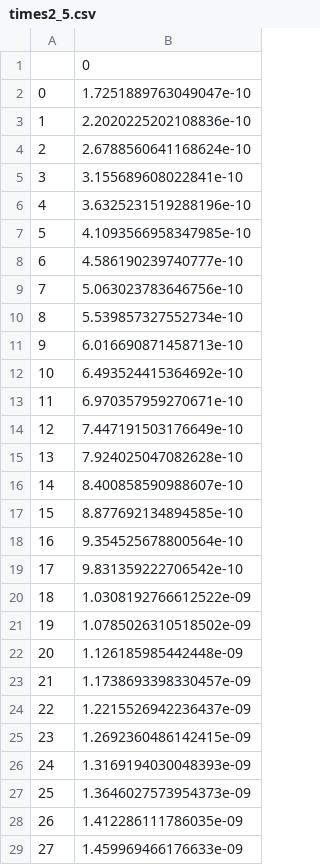
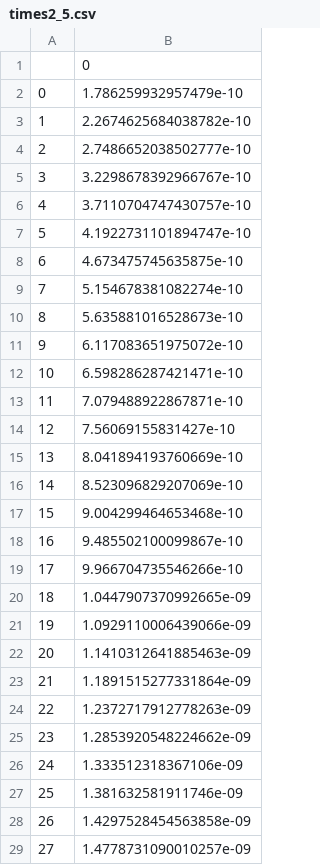
Before and after one commit to adopolis23/Optics-Simulations, a CSV file: FinalProject/python/times2_5.csv, drawn as a sheet; only a part is shown; the diff covers the shown part only.

```diff
--- a/FinalProject/python/times2_5.csv
+++ b/FinalProject/python/times2_5.csv
@@ -1,29 +1,29 @@
 ,0
-0,1.7251889763049047e-10
-1,2.2020225202108836e-10
-2,2.6788560641168624e-10
-3,3.155689608022841e-10
-4,3.6325231519288196e-10
-5,4.1093566958347985e-10
-6,4.586190239740777e-10
-7,5.063023783646756e-10
-8,5.539857327552734e-10
-9,6.016690871458713e-10
-10,6.493524415364692e-10
-11,6.970357959270671e-10
-12,7.447191503176649e-10
-13,7.924025047082628e-10
-14,8.400858590988607e-10
-15,8.877692134894585e-10
-16,9.354525678800564e-10
-17,9.831359222706542e-10
-18,1.0308192766612522e-09
-19,1.0785026310518502e-09
-20,1.126185985442448e-09
-21,1.1738693398330457e-09
-22,1.2215526942236437e-09
-23,1.2692360486142415e-09
-24,1.3169194030048393e-09
-25,1.3646027573954373e-09
-26,1.412286111786035e-09
-27,1.459969466176633e-09
+0,1.786259932957479e-10
+1,2.2674625684038782e-10
+2,2.7486652038502777e-10
+3,3.2298678392966767e-10
+4,3.7110704747430757e-10
+5,4.1922731101894747e-10
+6,4.673475745635875e-10
+7,5.154678381082274e-10
+8,5.635881016528673e-10
+9,6.117083651975072e-10
+10,6.598286287421471e-10
+11,7.079488922867871e-10
+12,7.56069155831427e-10
+13,8.041894193760669e-10
+14,8.523096829207069e-10
+15,9.004299464653468e-10
+16,9.485502100099867e-10
+17,9.966704735546266e-10
+18,1.0447907370992665e-09
+19,1.0929110006439066e-09
+20,1.1410312641885463e-09
+21,1.1891515277331864e-09
+22,1.2372717912778263e-09
+23,1.2853920548224662e-09
+24,1.333512318367106e-09
+25,1.381632581911746e-09
+26,1.4297528454563858e-09
+27,1.4778731090010257e-09
```
Also changed, not shown: 72 edited cells elsewhere in this file, FinalProject/python/hist.csv, FinalProject/python/rhos.csv, 5 other files.
